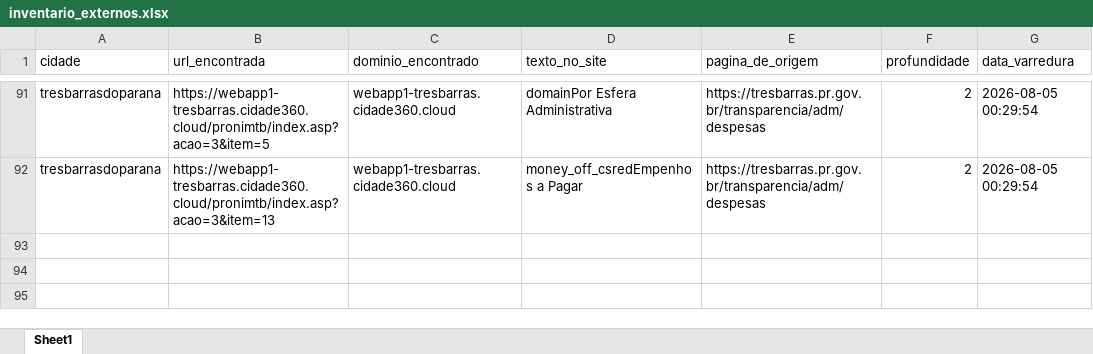
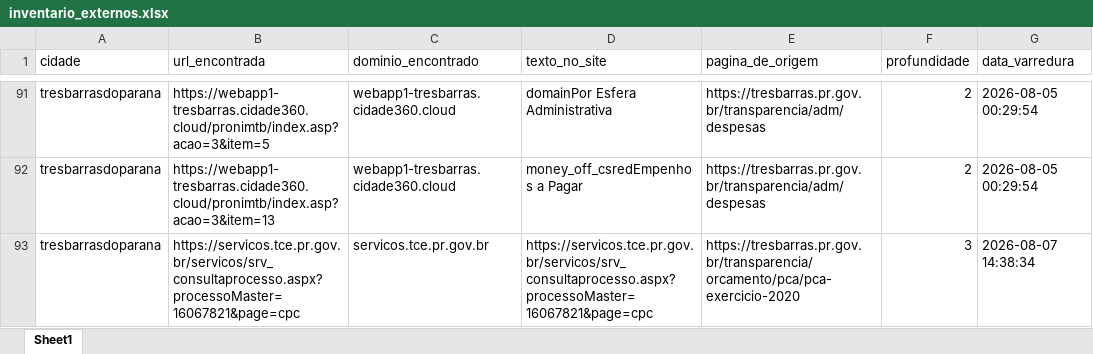
Before and after one commit to ttportela/dados-genero, an Excel workbook: resultados/tresbarrasdoparana/inventario_externos.xlsx, sheet Sheet1, drawn as a sheet; only a part is shown, gaps mark what is left out; values as stored, in another font and other column widths than the file's, no borders; the diff names each change by its address in the sheet, - before the commit and + after, or states it on an @@ line.

```diff
--- a/resultados/tresbarrasdoparana/inventario_externos.xlsx (sheet Sheet1)
+++ b/resultados/tresbarrasdoparana/inventario_externos.xlsx (sheet Sheet1)
+row 93: tresbarrasdoparana | https://servicos.tce.pr.gov.br/servicos/srv_consultaprocesso.aspx?processoMaster=16067821&page=cpc | servicos.tce.pr.gov.br | https://servicos.tce.pr.gov.br/servicos/srv_consultaprocesso.aspx?processoMaster=16067821&page=cpc | https://tresbarras.pr.gov.br/transparencia/orcamento/pca/pca-exercicio-2020 | 3 | 2026-08-07 14:38:34
```
Also changed, not shown: resultados/telemacoborba/erros_varredura.xlsx, resultados/telemacoborba/inventario_externos.xlsx, 9 other files.
